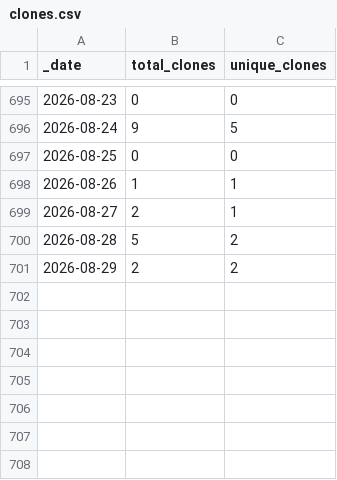
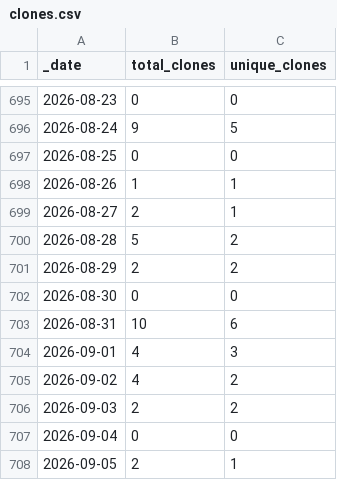
Before and after one commit to roberts-farm-of-ideas/12, a CSV file: traffic/clones.csv, drawn as a sheet; only a part is shown, gaps mark what is left out.

Commit message:
GitHub traffic

```diff
--- a/traffic/clones.csv
+++ b/traffic/clones.csv
@@ -701 +701,8 @@ _date,total_clones,unique_clones
 2026-08-29,2,2
+2026-08-30,0,0
+2026-08-31,10,6
+2026-09-01,4,3
+2026-09-02,4,2
+2026-09-03,2,2
+2026-09-04,0,0
+2026-09-05,2,1
```
Also changed, not shown: traffic/views.csv, 1 other file.
